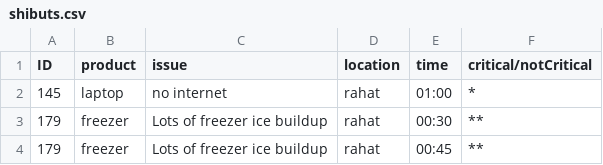
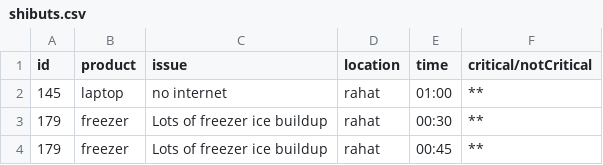
Before and after one commit to FoxFreih/projectA, a CSV file: shibuts.csv, drawn as a sheet.

```diff
--- a/shibuts.csv
+++ b/shibuts.csv
@@ -1,3 +1,3 @@
-ID,product,issue,location,time,critical/notCritical
-145,laptop,no internet,rahat,01:00,*
+id,product,issue,location,time,critical/notCritical
+145,laptop,no internet,rahat,01:00,**
 179,freezer, Lots of freezer ice buildup,rahat,00:30,**
```
Also changed, not shown: 1 other file.
